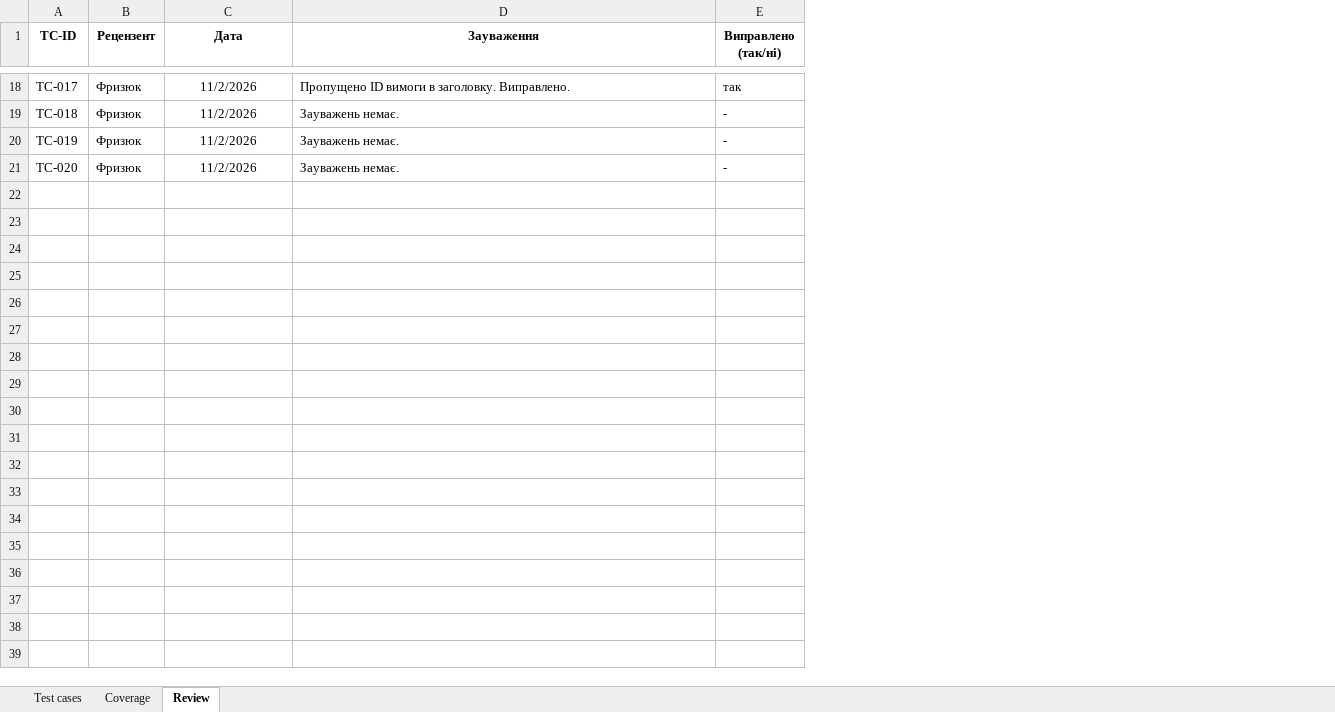
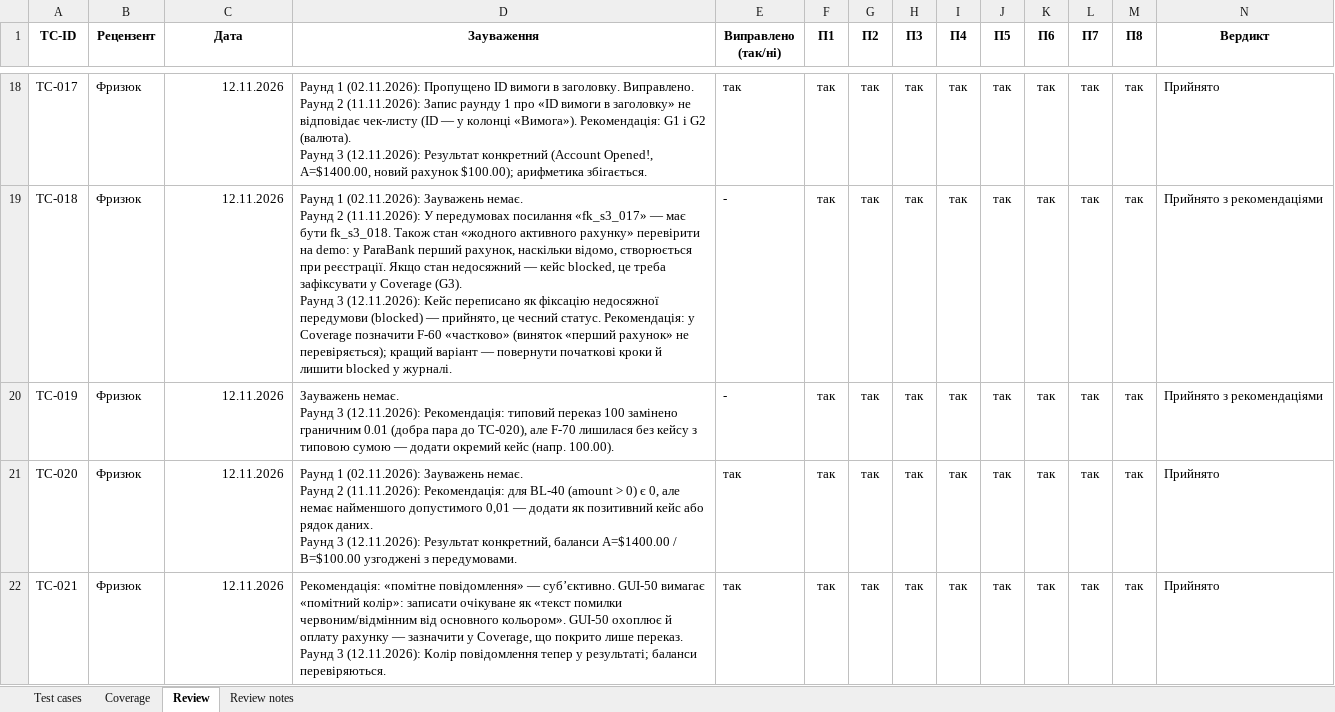
Before and after one commit to lapinskyivadym/bank_official, an Excel workbook: docs/sprint3/test-cases.xlsx, sheet Review, drawn as a sheet; only a part is shown, gaps mark what is left out; values as stored, in another font and other column widths than the file's, no borders; ↵ is a line break in a cell; the diff covers the shown part only; the diff names each change by its address in the sheet, - before the commit and + after, or states it on an @@ line.

```diff
--- a/docs/sprint3/test-cases.xlsx (sheet Review)
+++ b/docs/sprint3/test-cases.xlsx (sheet Review)
+sheet tab: Review notes
+column F (П1), rows 18-21: all так
+column G (П2), rows 18-21: all так
+column H (П3), rows 18-21: all так
+column I (П4), rows 18-21: all так
+column J (П5), rows 18-21: all так
+column K (П6), rows 18-21: all так
+column L (П7), rows 18-21: all так
+column M (П8), rows 18-21: all так
+column N (Вердикт), rows 18-21: Прийнято | Прийнято з рекомендаціями | Прийнято з рекомендаціями | Прийнято
-C18:C21 alignment: center
+C18:C21 alignment: right
-C18:C21 (Дата): 11/2/2026
+C18:C21 (Дата): 12.11.2026
-D18 (Зауваження): Пропущено ID вимоги в заголовку. Виправлено.
+D18 (Зауваження): Раунд 1 (02.11.2026): Пропущено ID вимоги в заголовку. Виправлено. ↵ Раунд 2 (11.11.2026): Запис раунду 1 про «ID вимоги в заголовку» не відповідає чек-листу (ID — у колонці «Вимога»). Рекомендація: G1 і G2 (валюта). ↵ Раунд 3 (12.11.2026): Результат конкретний (Account Opened!, A=$1400.00, новий рахунок $100.00); арифметика збігається.
-D19 (Зауваження): Зауважень немає.
+D19 (Зауваження): Раунд 1 (02.11.2026): Зауважень немає. ↵ Раунд 2 (11.11.2026): У передумовах посилання «fk_s3_017» — має бути fk_s3_018. Також стан «жодного активного рахунку» перевірити на demo: у ParaBank перший рахунок, наскільки відомо, створюється при реєстрації. Якщо стан недосяжний — кейс blocked, це треба зафіксувати у Coverage (G3). ↵ Раунд 3 (12.11.2026): Кейс переписано як фіксацію недосяжної передумови (blocked) — прийнято, це чесний статус. Рекомендація: у Coverage позначити F-60 «частково» (виняток «перший рахунок» не перевіряється); кращий варіант — повернути початкові кроки й лишити blocked у журналі.
-D20 (Зауваження): Зауважень немає.
+D20 (Зауваження): Зауважень немає. ↵ Раунд 3 (12.11.2026): Рекомендація: типовий переказ 100 замінено граничним 0.01 (добра пара до TC-020), але F-70 лишилася без кейсу з типовою сумою — додати окремий кейс (напр. 100.00).
-D21 (Зауваження): Зауважень немає.
+D21 (Зауваження): Раунд 1 (02.11.2026): Зауважень немає. ↵ Раунд 2 (11.11.2026): Рекомендація: для BL-40 (amount > 0) є 0, але немає найменшого допустимого 0,01 — додати як позитивний кейс або рядок даних. ↵ Раунд 3 (12.11.2026): Результат конкретний, баланси A=$1400.00 / B=$100.00 узгоджені з передумовами.
-E21 (Виправлено (так/ні)): -
+E21 (Виправлено (так/ні)): так
+row 22: TC-021 | Фризюк | 12.11.2026 | Рекомендація: «помітне повідомлення» — суб’єктивно. GUI-50 вимагає «помітний колір»: записати очікуване як «текст помилки червоним/відмінним від основного кольором». GUI-50 охоплює й оплату рахунку — зазначити у Coverage, що покрито лише переказ. ↵ Раунд 3 (12.11.2026): Колір повідомлення тепер у результаті; баланси перевіряються. | так | так | так | так | так | так | так | так | так | Прийнято
```
Also changed, not shown: 19 added rows, 40 edited cells and cell formats elsewhere in this sheet, sheet Test cases, sheet Coverage.
